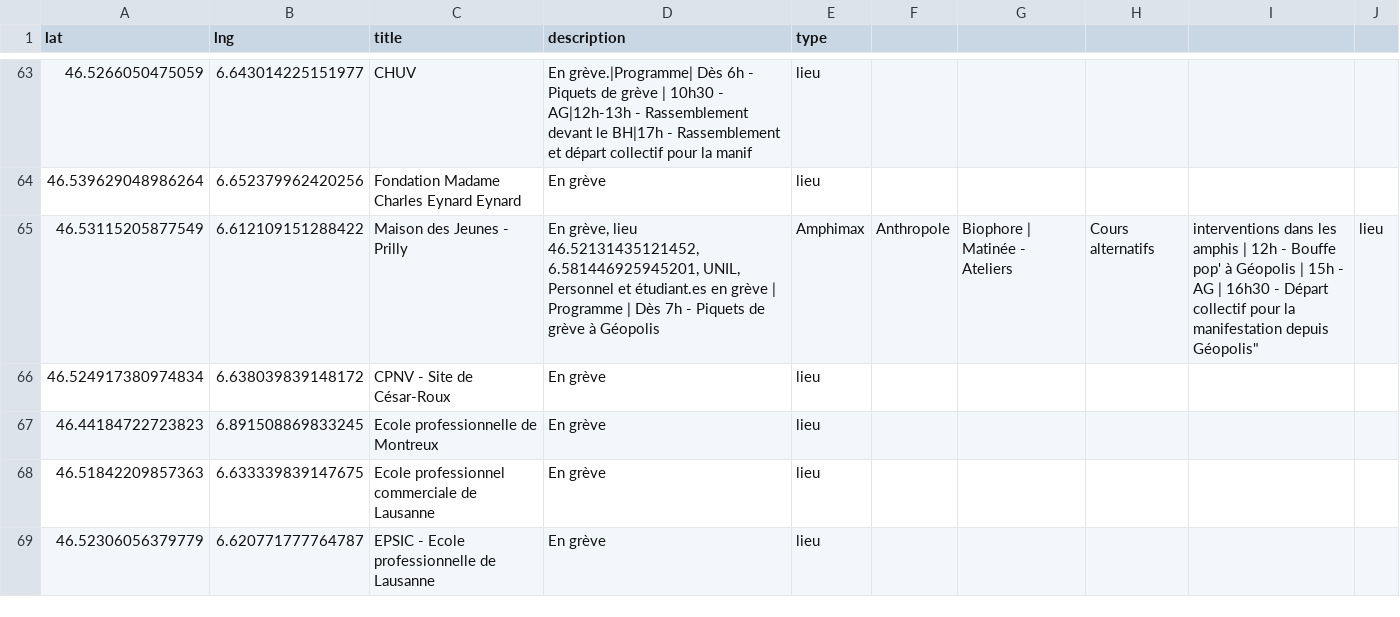
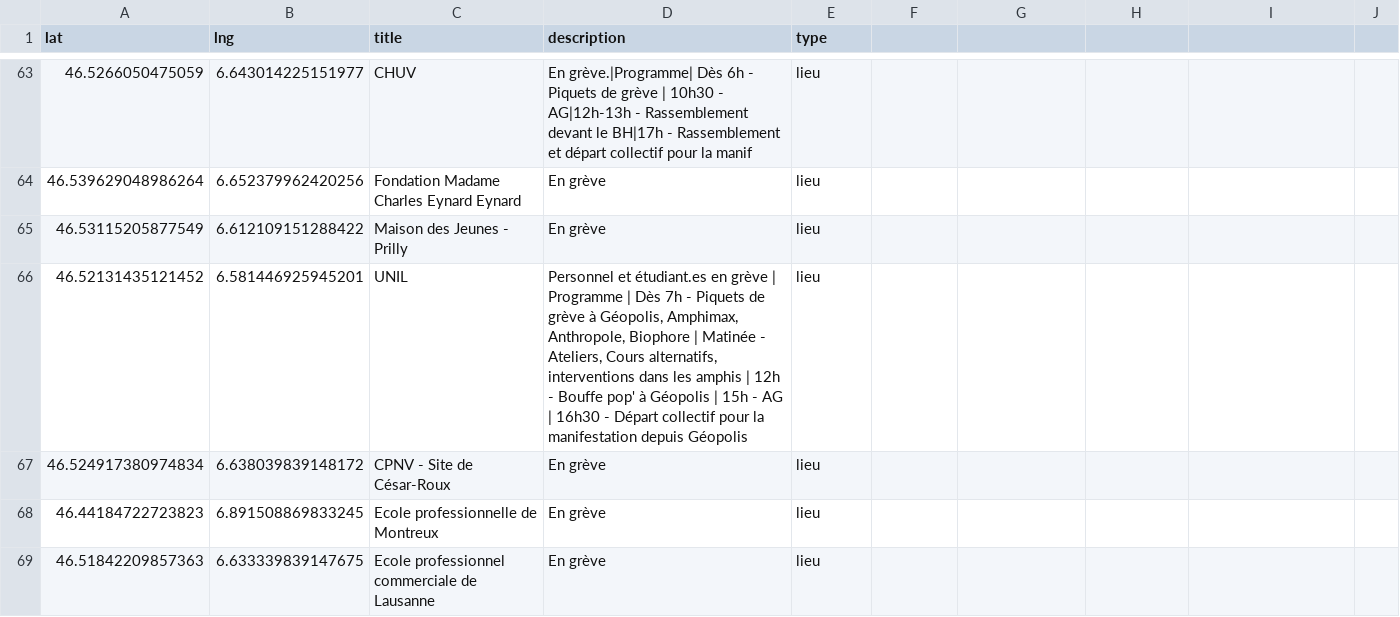
Before and after one commit to romgotz/mobilisation-vd-2025, a CSV file: markers.csv, drawn as a sheet; only a part is shown, gaps mark what is left out; the shorter side is filled out with more unchanged rows.

Commit message:
Update markers.csv

```diff
--- a/markers.csv
+++ b/markers.csv
@@ -64,4 +64,4 @@ lat,lng,title,description,type
 46.539629048986264, 6.652379962420256,Fondation Madame Charles Eynard Eynard,"En grève",lieu
-46.53115205877549, 6.612109151288422, Maison des Jeunes - Prilly, "En grève, lieu
-46.52131435121452, 6.581446925945201, UNIL, "Personnel et étudiant.es en grève | Programme | Dès 7h - Piquets de grève à Géopolis, Amphimax, Anthropole, Biophore | Matinée - Ateliers, Cours alternatifs, interventions dans les amphis | 12h - Bouffe pop' à Géopolis | 15h -  AG | 16h30 - Départ collectif pour la manifestation depuis Géopolis",lieu
+46.53115205877549, 6.612109151288422, Maison des Jeunes - Prilly, "En grève", lieu
+46.52131435121452, 6.581446925945201, UNIL, "Personnel et étudiant.es en grève | Programme | Dès 7h - Piquets de grève à Géopolis, Amphimax, Anthropole, Biophore | Matinée - Ateliers, Cours alternatifs, interventions dans les amphis | 12h - Bouffe pop' à Géopolis | 15h -  AG | 16h30 - Départ collectif pour la manifestation depuis Géopolis",lieu
 46.524917380974834, 6.638039839148172, CPNV - Site de César-Roux, "En grève", lieu
```
